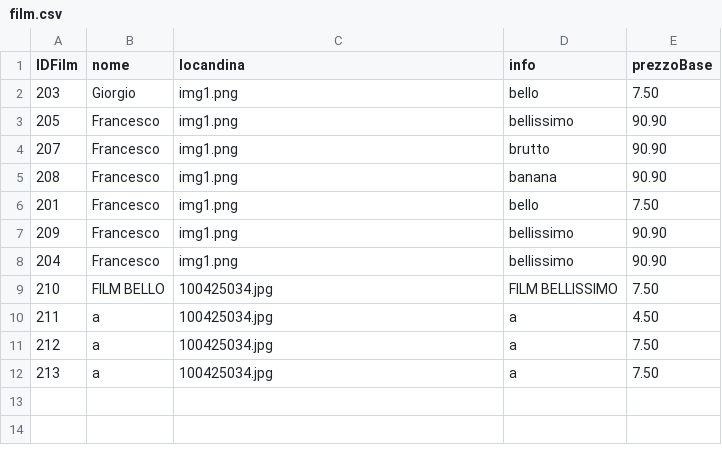
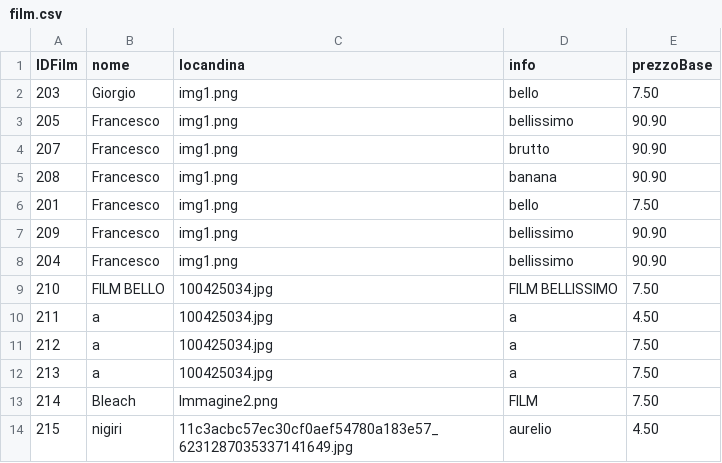
Before and after one commit to Franc3sco07/Cinema_Progetto, a CSV file: src/main/java/progetto/database/film.csv, drawn as a sheet; the diff names each change by its address in the sheet, - before the commit and + after, or states it on an @@ line.

```diff
--- a/src/main/java/progetto/database/film.csv
+++ b/src/main/java/progetto/database/film.csv
+row 13: 214 | Bleach | Immagine2.png | FILM | 7.50
+row 14: 215 | nigiri | 11c3acbc57ec30cf0aef54780a183e57_6231287035337141649.jpg | aurelio | 4.50
```
Also changed, not shown: src/main/java/progetto/database/proiezione.csv, src/main/java/progetto/database/utente.csv, 17 other files.
